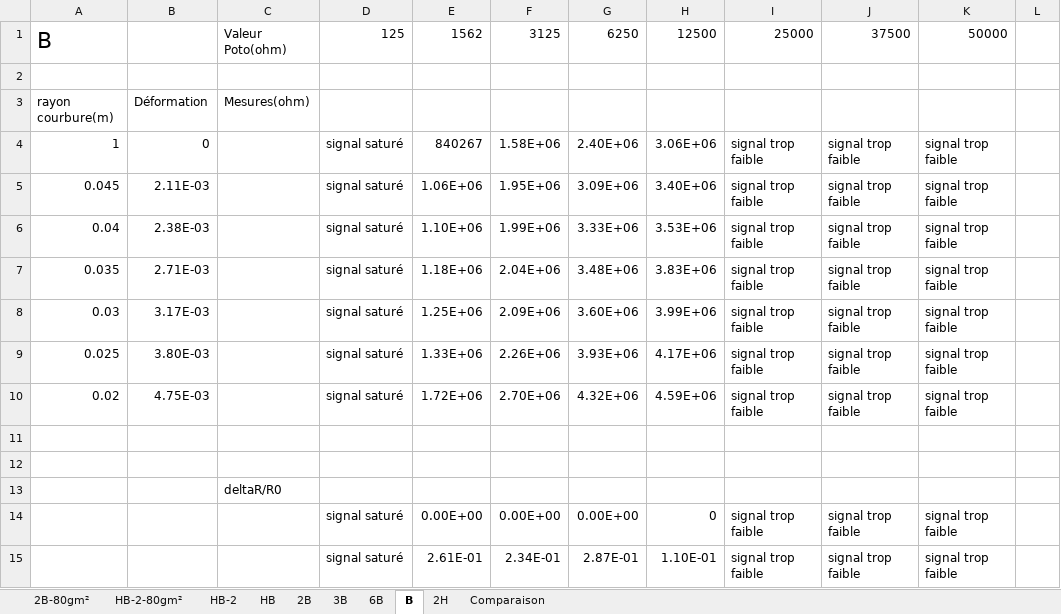
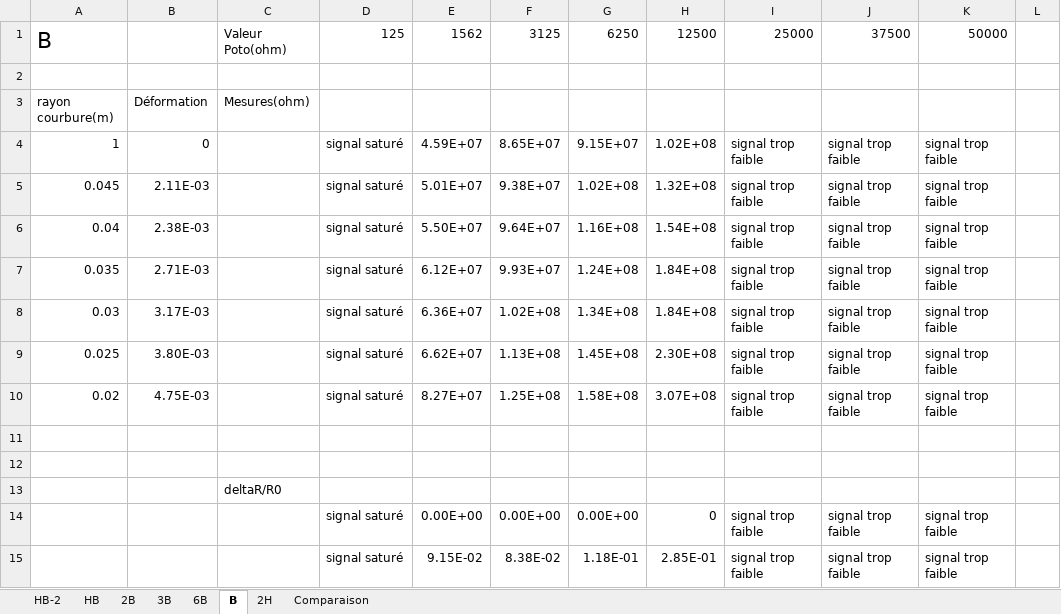
Before and after one commit to MOSH-Insa-Toulouse/2024-2025-4GP-Glubulax-TTRollanDD, an Excel workbook: Résultats/Mesures.xlsx, sheet B, drawn as a sheet; only a part is shown; values as stored, in another font and other column widths than the file's, no borders; charts and pictures not drawn; the diff covers the shown part only; the diff names each change by its address in the sheet, - before the commit and + after, or states it on an @@ line.

```diff
--- a/Résultats/Mesures.xlsx (sheet B)
+++ b/Résultats/Mesures.xlsx (sheet B)
-sheet tab: 2B-80gm²
-sheet tab: HB-2-80gm²
-E4: 840267
+E4: 4.59E+07
-F4: 1.58E+06
+F4: 8.65E+07
-G4: 2.40E+06
+G4: 9.15E+07
-H4: 3.06E+06
+H4: 1.02E+08
-E5: 1.06E+06
+E5: 5.01E+07
-F5: 1.95E+06
+F5: 9.38E+07
-G5: 3.09E+06
+G5: 1.02E+08
-H5: 3.40E+06
+H5: 1.32E+08
-E6: 1.10E+06
+E6: 5.50E+07
-F6: 1.99E+06
+F6: 9.64E+07
-G6: 3.33E+06
+G6: 1.16E+08
-H6: 3.53E+06
+H6: 1.54E+08
-E7: 1.18E+06
+E7: 6.12E+07
-F7: 2.04E+06
+F7: 9.93E+07
-G7: 3.48E+06
+G7: 1.24E+08
-H7: 3.83E+06
+H7: 1.84E+08
-E8: 1.25E+06
+E8: 6.36E+07
-F8: 2.09E+06
+F8: 1.02E+08
-G8: 3.60E+06
+G8: 1.34E+08
-H8: 3.99E+06
+H8: 1.84E+08
-E9: 1.33E+06
+E9: 6.62E+07
-F9: 2.26E+06
+F9: 1.13E+08
-G9: 3.93E+06
+G9: 1.45E+08
-H9: 4.17E+06
+H9: 2.30E+08
-E10: 1.72E+06
+E10: 8.27E+07
-F10: 2.70E+06
+F10: 1.25E+08
-G10: 4.32E+06
+G10: 1.58E+08
-H10: 4.59E+06
+H10: 3.07E+08
-E15: 2.61E-01
+E15: 9.15E-02
-F15: 2.34E-01
+F15: 8.38E-02
-G15: 2.87E-01
+G15: 1.18E-01
-H15: 1.10E-01
+H15: 2.85E-01
```
Also changed, not shown: 19 added rows and 28 edited cells elsewhere in this sheet, sheet 3B, sheet HB, sheet 2B, sheet HB-2, sheet 6B, sheet 2H, charts or pictures.
